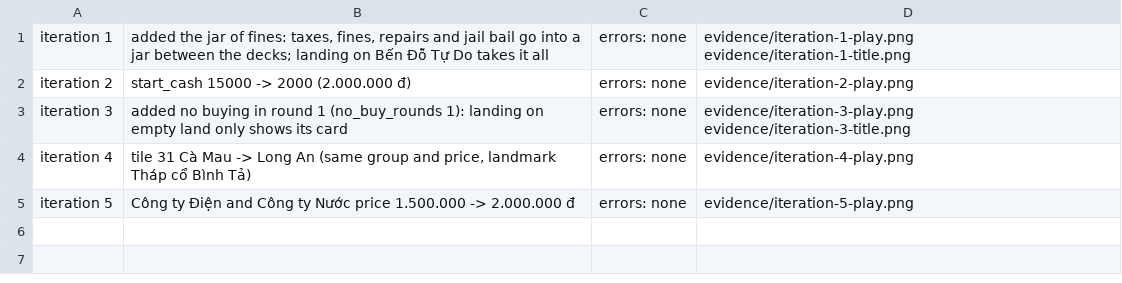
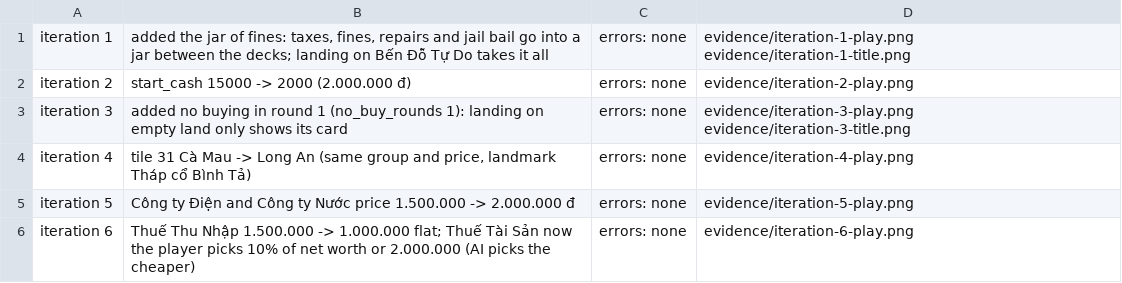
Before and after one commit to hgbao85/cotyphu, a TSV file: prototypes/ty-phu-dat-viet/evidence/changes.tsv, drawn as a sheet; the diff names each change by its address in the sheet, - before the commit and + after, or states it on an @@ line.

```diff
--- a/prototypes/ty-phu-dat-viet/evidence/changes.tsv
+++ b/prototypes/ty-phu-dat-viet/evidence/changes.tsv
+row 6: iteration 6 | Thuế Thu Nhập 1.500.000 -> 1.000.000 flat; Thuế Tài Sản now the player picks 10% of net worth or 2.000.000 (AI picks the cheaper) | errors: none | evidence/iteration-6-play.png
```
Also changed, not shown: 5 other files.
